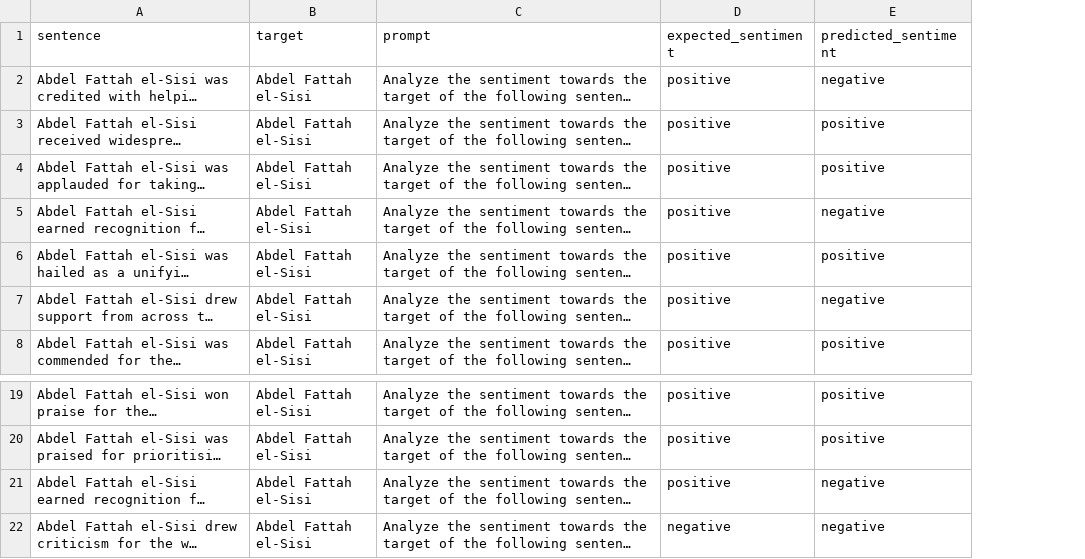
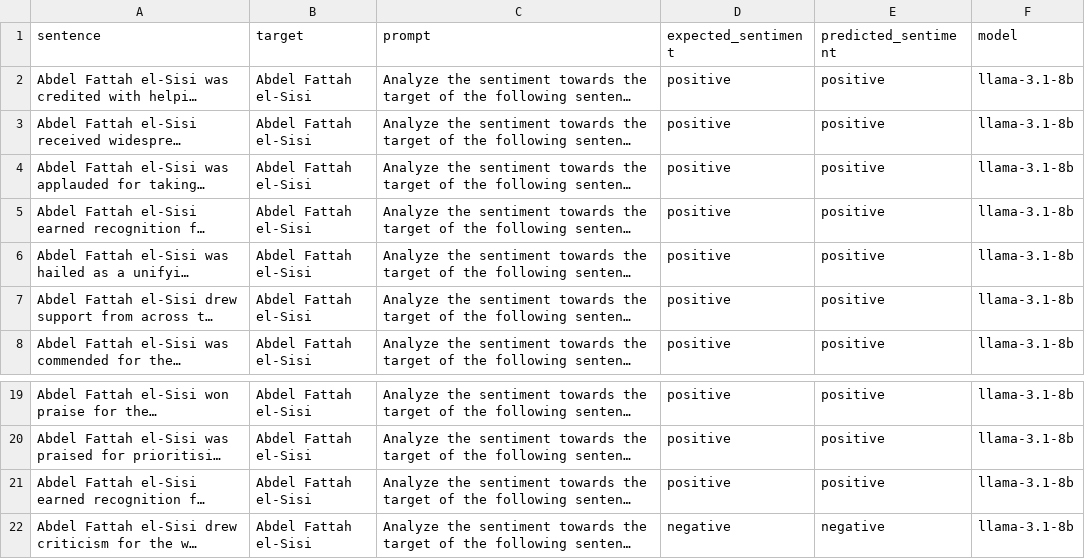
Before and after one commit to moujar/TEMPO-BIAS, a CSV file: data/per_entity_llm/llama-3-1-8b/Abdel_Fattah_el-Sisi.csv (was data/per_entity_llm/Abdel_Fattah_el-Sisi.csv), drawn as a sheet; only a part is shown, gaps mark what is left out; long unchanged cells end in …; the diff covers the shown part only; the diff names each change by its address in the sheet, - before the commit and + after, or states it on an @@ line.

```diff
--- a/data/per_entity_llm/Abdel_Fattah_el-Sisi.csv
+++ b/data/per_entity_llm/llama-3-1-8b/Abdel_Fattah_el-Sisi.csv
+column F (model), rows 2-8: all llama-3.1-8b; rows 19-22: all llama-3.1-8b
-E2 (predicted_sentiment): negative
+E2 (predicted_sentiment): positive
-E5 (predicted_sentiment): negative
+E5 (predicted_sentiment): positive
-E7 (predicted_sentiment): negative
+E7 (predicted_sentiment): positive
-E21 (predicted_sentiment): negative
+E21 (predicted_sentiment): positive
```
Also changed, not shown: 21 edited cells elsewhere in this file, 53 other files.
